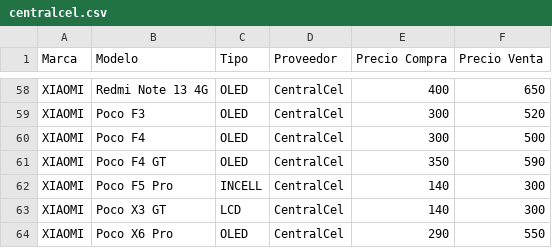
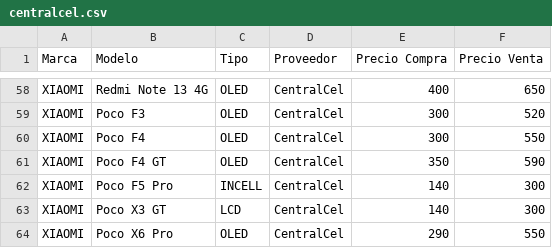
Before and after one commit to SCZ-BO/DrXiaomi, a CSV file: precio/data/centralcel.csv, drawn as a sheet; only a part is shown, gaps mark what is left out.

Commit message:
Update Poco F4 price in centralcel.csv

```diff
--- a/precio/data/centralcel.csv
+++ b/precio/data/centralcel.csv
@@ -59,3 +59,3 @@ XIAOMI,Redmi Note 13 4G,OLED,CentralCel,400,650
 XIAOMI,Poco F3,OLED,CentralCel,300,520
-XIAOMI,Poco F4,OLED,CentralCel,300,500
+XIAOMI,Poco F4,OLED,CentralCel,300,550
 XIAOMI,Poco F4 GT,OLED,CentralCel,350,590
```
